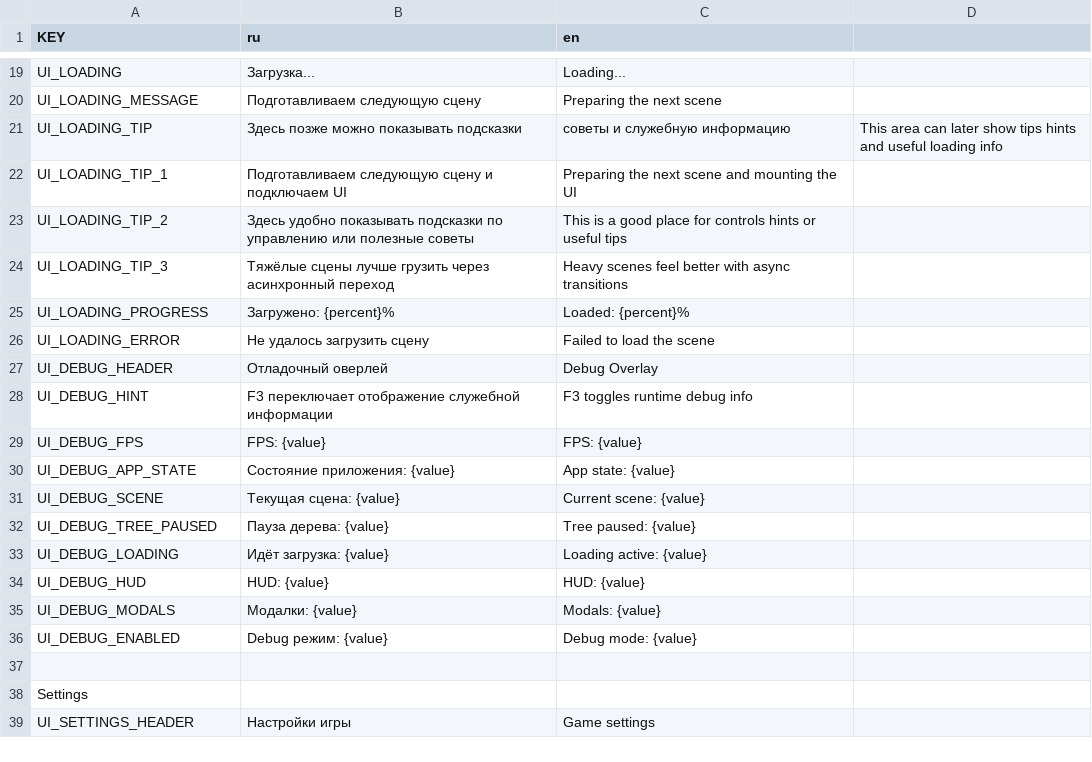
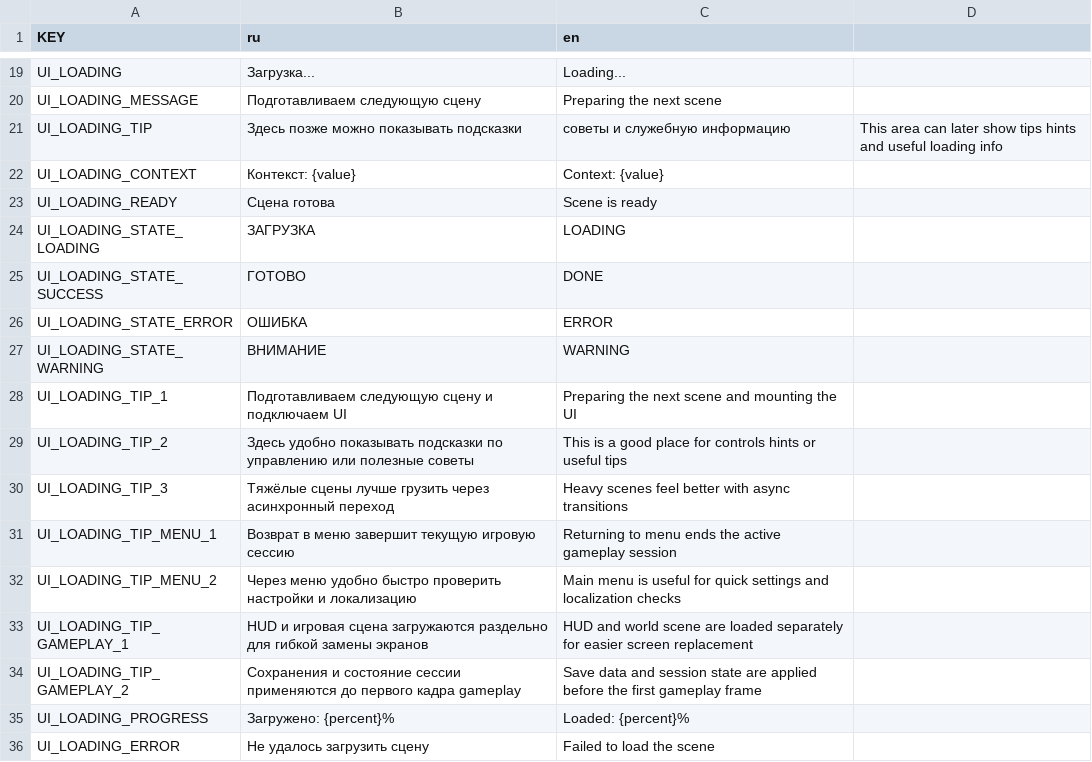
Before and after one commit to byrnane/Godot-Bootstrap, a CSV file: translations/UI.csv, drawn as a sheet; only a part is shown, gaps mark what is left out; the shorter side is filled out with more unchanged rows.

```diff
--- a/translations/UI.csv
+++ b/translations/UI.csv
@@ -21,2 +21,8 @@ UI_LOADING_MESSAGE,Подготавливаем следующую сцену,Pr
 UI_LOADING_TIP,Здесь позже можно показывать подсказки, советы и служебную информацию,This area can later show tips hints and useful loading info
+UI_LOADING_CONTEXT,Контекст: {value},Context: {value}
+UI_LOADING_READY,Сцена готова,Scene is ready
+UI_LOADING_STATE_LOADING,ЗАГРУЗКА,LOADING
+UI_LOADING_STATE_SUCCESS,ГОТОВО,DONE
+UI_LOADING_STATE_ERROR,ОШИБКА,ERROR
+UI_LOADING_STATE_WARNING,ВНИМАНИЕ,WARNING
 UI_LOADING_TIP_1,Подготавливаем следующую сцену и подключаем UI,Preparing the next scene and mounting the UI
@@ -24,2 +30,6 @@ UI_LOADING_TIP_2,Здесь удобно показывать подсказки
 UI_LOADING_TIP_3,Тяжёлые сцены лучше грузить через асинхронный переход,Heavy scenes feel better with async transitions
+UI_LOADING_TIP_MENU_1,Возврат в меню завершит текущую игровую сессию,Returning to menu ends the active gameplay session
+UI_LOADING_TIP_MENU_2,Через меню удобно быстро проверить настройки и локализацию,Main menu is useful for quick settings and localization checks
+UI_LOADING_TIP_GAMEPLAY_1,HUD и игровая сцена загружаются раздельно для гибкой замены экранов,HUD and world scene are loaded separately for easier screen replacement
+UI_LOADING_TIP_GAMEPLAY_2,Сохранения и состояние сессии применяются до первого кадра gameplay,Save data and session state are applied before the first gameplay frame
 UI_LOADING_PROGRESS,Загружено: {percent}%,Loaded: {percent}%
```
Also changed, not shown: 7 other files.
